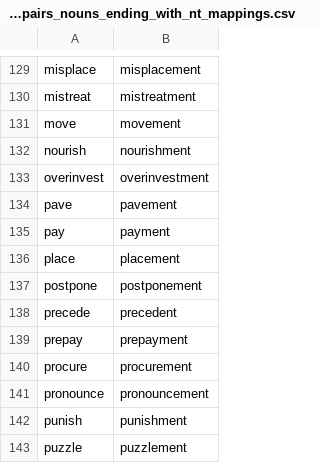
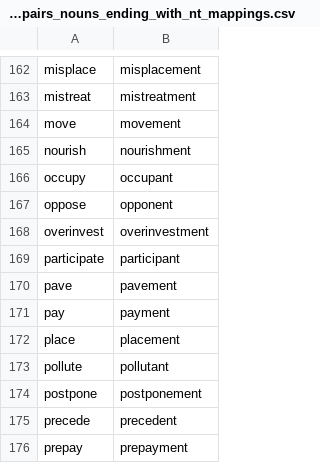
Before and after one commit to michaellavelle/language, a CSV file: verb-noun-pairs/src/main/resources/english/verb-noun-pairs/en-GB/verb_noun_pairs_nouns_ending_with_nt_mappings.csv, drawn as a sheet; only a part is shown, gaps mark what is left out; the shorter side is filled out with more unchanged rows; the diff covers the shown part only; the diff names each change by its address in the sheet, - before the commit and + after, or states it on an @@ line.

Commit message:
Adding another batch of verb-noun pairs

```diff
--- a/verb-noun-pairs/src/main/resources/english/verb-noun-pairs/en-GB/verb_noun_pairs_nouns_ending_with_nt_mappings.csv
+++ b/verb-noun-pairs/src/main/resources/english/verb-noun-pairs/en-GB/verb_noun_pairs_nouns_ending_with_nt_mappings.csv
+row 166: occupy | occupant
+row 167: oppose | opponent
+row 169: participate | participant
+row 173: pollute | pollutant
```
Also changed, not shown: 14 added rows and 37 moved rows elsewhere in this file, 3 other files.
